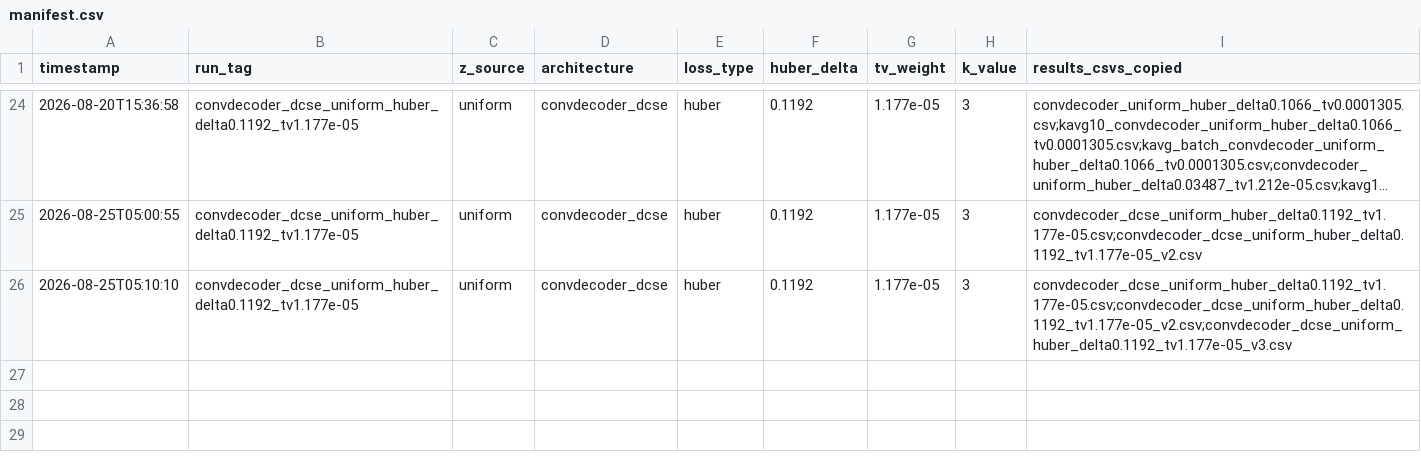
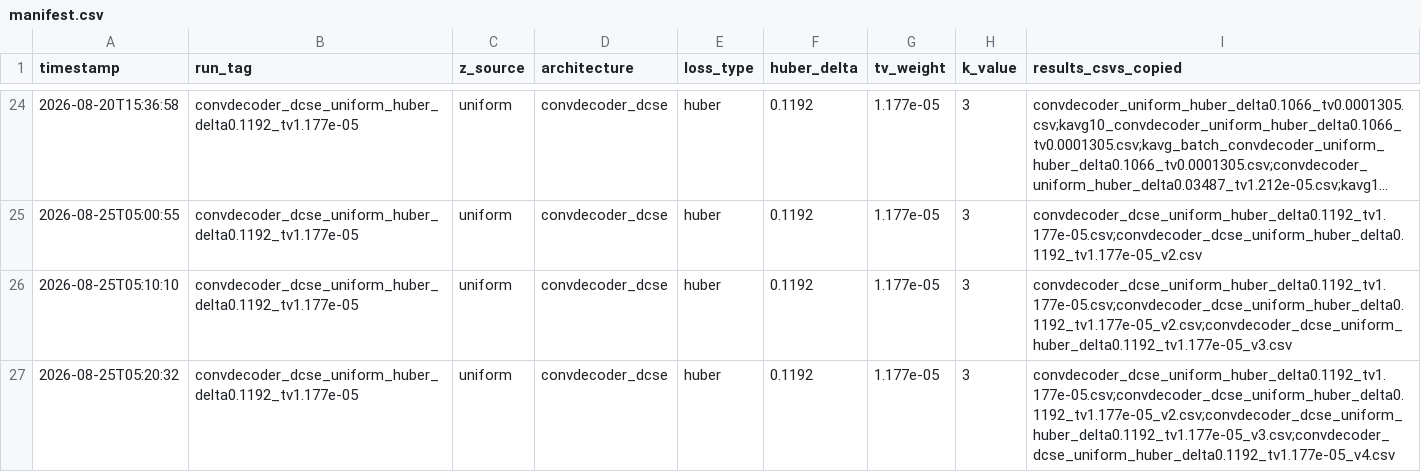
Before and after one commit to itaipasternak-cloud/ConvDeconv-MRI-project, a CSV file: results/manifest.csv, drawn as a sheet; only a part is shown, gaps mark what is left out; long unchanged cells end in ….

Commit message:
Update results/notebook -- 2026-08-25T05:20:32 (RUN_TAG=convdecoder_dcse_uniform_huber_delta0.1192_tv1.177e-05)

```diff
--- a/results/manifest.csv
+++ b/results/manifest.csv
@@ -26 +26,2 @@ timestamp,run_tag,z_source,architecture,loss_type,huber_delta,tv_weight,k_value,
 2026-08-25T05:10:10,convdecoder_dcse_uniform_huber_delta0.1192_tv1.177e-05,uniform,convdecoder_dcse,huber,0.1192,1.177e-05,3,convdecoder_dcse_uniform_huber_delta0.1192_tv1.177e-05.csv;convdecoder_dcse_uniform_huber_delta0.1192_tv1.177e-05_v2.csv;convdecoder_dcse_uniform_huber_delta0.1192_tv1.177e-05_v3.csv
+2026-08-25T05:20:32,convdecoder_dcse_uniform_huber_delta0.1192_tv1.177e-05,uniform,convdecoder_dcse,huber,0.1192,1.177e-05,3,convdecoder_dcse_uniform_huber_delta0.1192_tv1.177e-05.csv;convdecoder_dcse_uniform_huber_delta0.1192_tv1.177e-05_v2.csv;convdecoder_dcse_uniform_huber_delta0.1192_tv1.177e-05_v3.csv;convdecoder_dcse_uniform_huber_delta0.1192_tv1.177e-05_v4.csv
```
Also changed, not shown: 1 other file.
